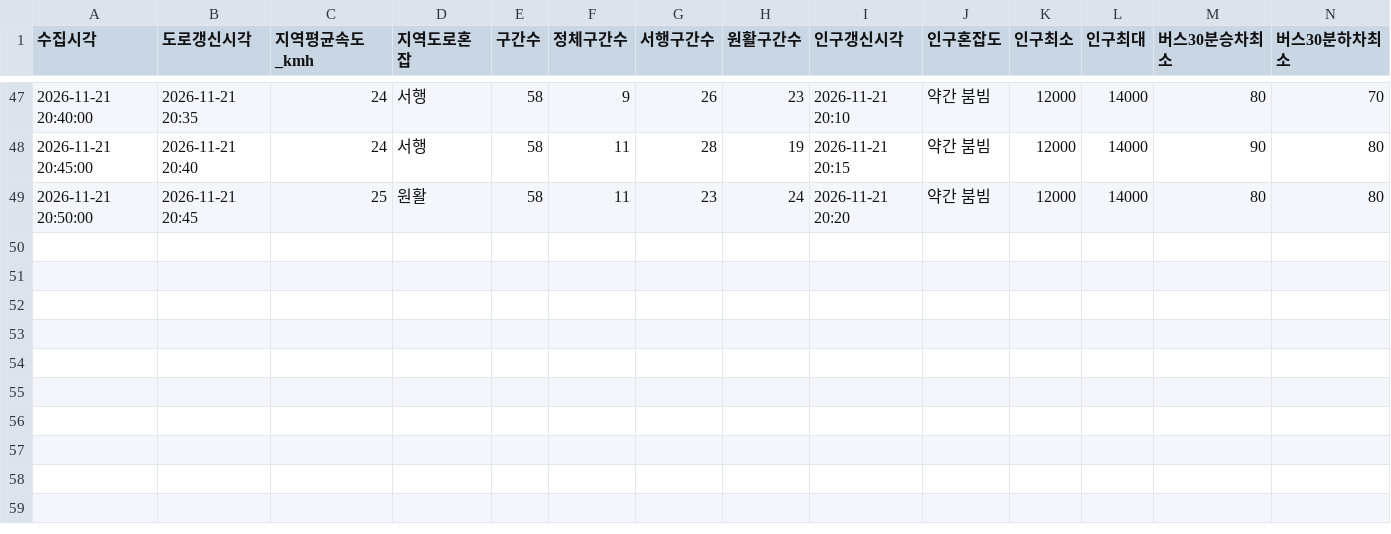
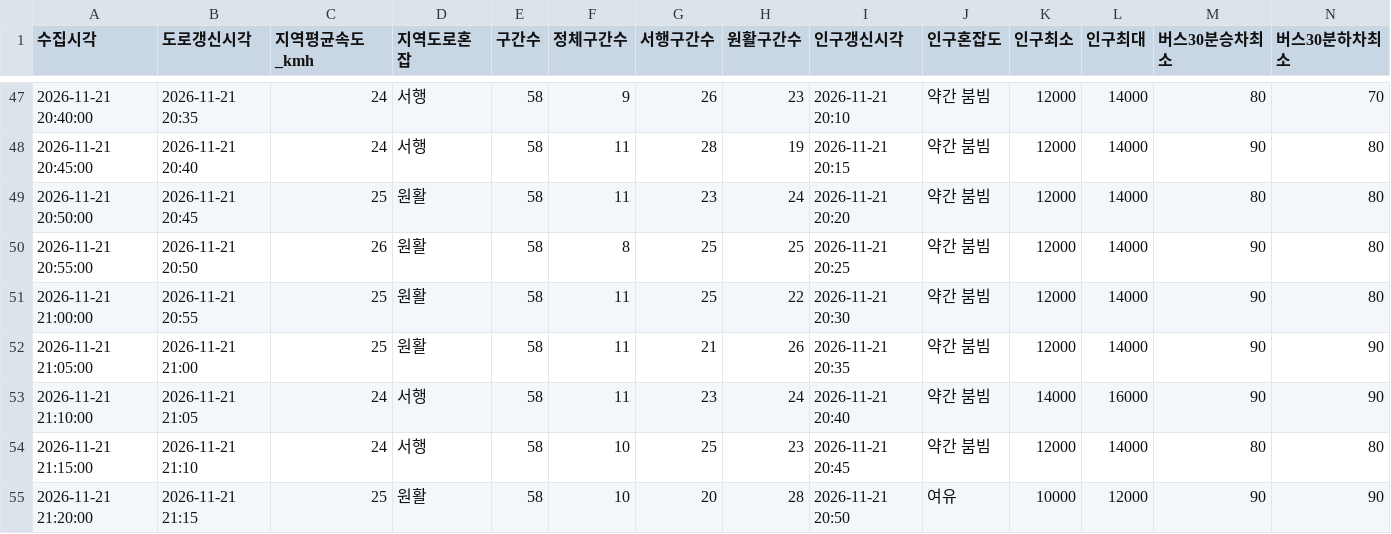
Before and after one commit to emma990622-lgtm/olpark-collector, a CSV file: data/2026-11-21_roykim_1655/summary.csv, drawn as a sheet; only a part is shown, gaps mark what is left out; rows hold the shown columns only; the diff names each change by its address in the sheet, - before the commit and + after, or states it on an @@ line.

```diff
--- a/data/2026-11-21_roykim_1655/summary.csv
+++ b/data/2026-11-21_roykim_1655/summary.csv
+row 50: 2026-11-21 20:55:00 | 2026-11-21 20:50 | 26 | 원활 | 58 | 8 | 25 | 25 | 2026-11-21 20:25 | 약간 붐빔 | 12000 | 14000 | 90 | 80
+row 51: 2026-11-21 21:00:00 | 2026-11-21 20:55 | 25 | 원활 | 58 | 11 | 25 | 22 | 2026-11-21 20:30 | 약간 붐빔 | 12000 | 14000 | 90 | 80
+row 52: 2026-11-21 21:05:00 | 2026-11-21 21:00 | 25 | 원활 | 58 | 11 | 21 | 26 | 2026-11-21 20:35 | 약간 붐빔 | 12000 | 14000 | 90 | 90
+row 53: 2026-11-21 21:10:00 | 2026-11-21 21:05 | 24 | 서행 | 58 | 11 | 23 | 24 | 2026-11-21 20:40 | 약간 붐빔 | 14000 | 16000 | 90 | 90
+row 54: 2026-11-21 21:15:00 | 2026-11-21 21:10 | 24 | 서행 | 58 | 10 | 25 | 23 | 2026-11-21 20:45 | 약간 붐빔 | 12000 | 14000 | 80 | 80
+row 55: 2026-11-21 21:20:00 | 2026-11-21 21:15 | 25 | 원활 | 58 | 10 | 20 | 28 | 2026-11-21 20:50 | 여유 | 10000 | 12000 | 90 | 90
```
Also changed, not shown: 3 other files.
